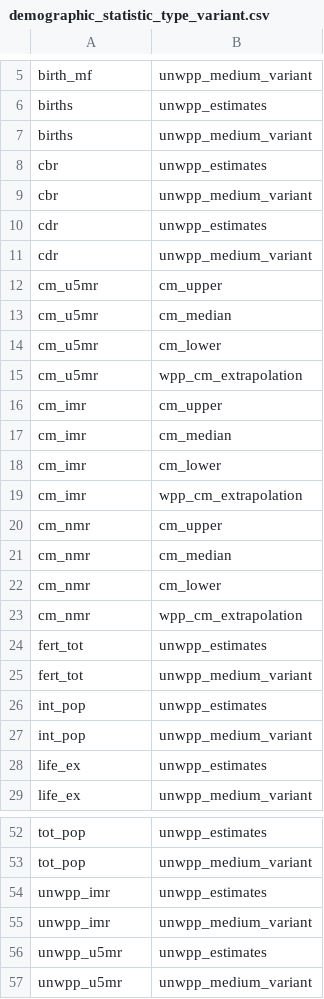
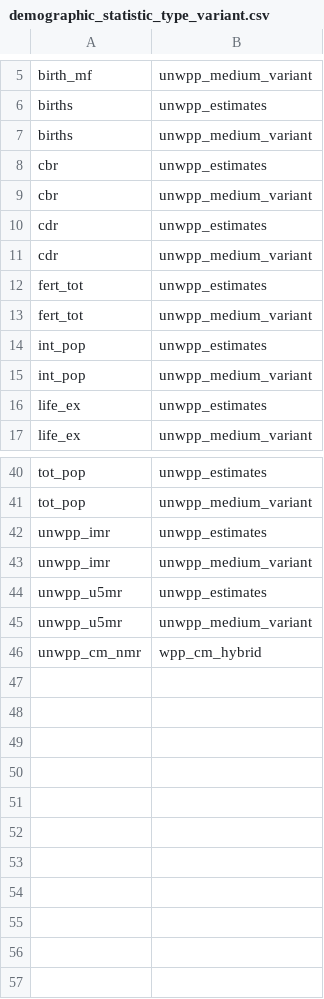
Before and after one commit to vimc/montagu-demography, a CSV file: meta/demographic_statistic_type_variant.csv, drawn as a sheet; only a part is shown, gaps mark what is left out.

```diff
--- a/meta/demographic_statistic_type_variant.csv
+++ b/meta/demographic_statistic_type_variant.csv
@@ -11,14 +11,2 @@
 "cdr","unwpp_medium_variant"
-"cm_u5mr","cm_upper"
-"cm_u5mr","cm_median"
-"cm_u5mr","cm_lower"
-"cm_u5mr","wpp_cm_extrapolation"
-"cm_imr","cm_upper"
-"cm_imr","cm_median"
-"cm_imr","cm_lower"
-"cm_imr","wpp_cm_extrapolation"
-"cm_nmr","cm_upper"
-"cm_nmr","cm_median"
-"cm_nmr","cm_lower"
-"cm_nmr","wpp_cm_extrapolation"
 "fert_tot","unwpp_estimates"
@@ -57 +45,2 @@
 "unwpp_u5mr","unwpp_medium_variant"
+"unwpp_cm_nmr","wpp_cm_hybrid"
```
Also changed, not shown: meta/demographic_source.csv, meta/demographic_statistic_type.csv, 5 other files.
